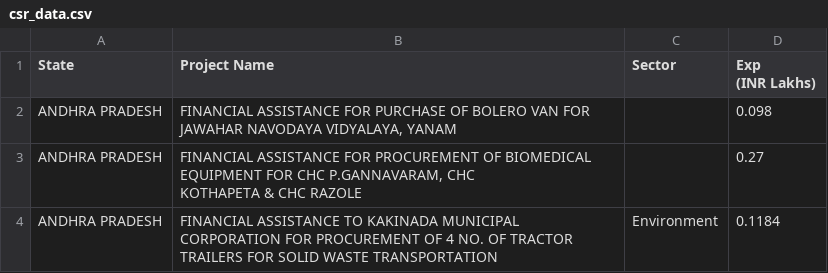
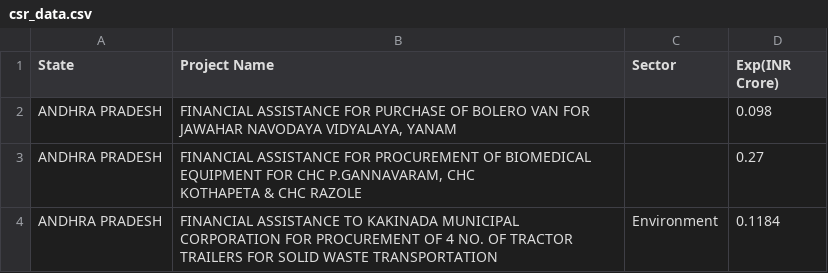
Before and after one commit to harshsami-coder/ongc_csr_dashboard, a CSV file: csr_data.csv, drawn as a sheet; only a part is shown.

Commit message:
Add files via upload

```diff
--- a/csr_data.csv
+++ b/csr_data.csv
@@ -1,3 +1,2 @@
-State,Project Name,Sector,"Exp
-(INR Lakhs)"
+State,Project Name,Sector,"Exp(INR Crore)"
 ANDHRA PRADESH,"FINANCIAL ASSISTANCE FOR PURCHASE OF BOLERO VAN FOR JAWAHAR NAVODAYA VIDYALAYA, YANAM",,0.098
```
